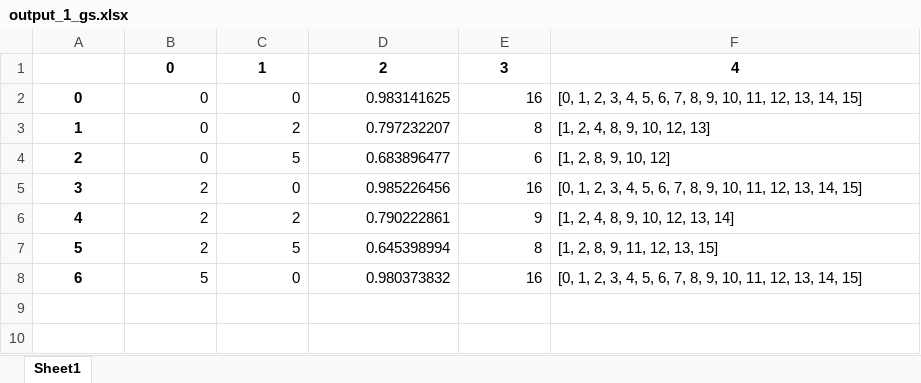
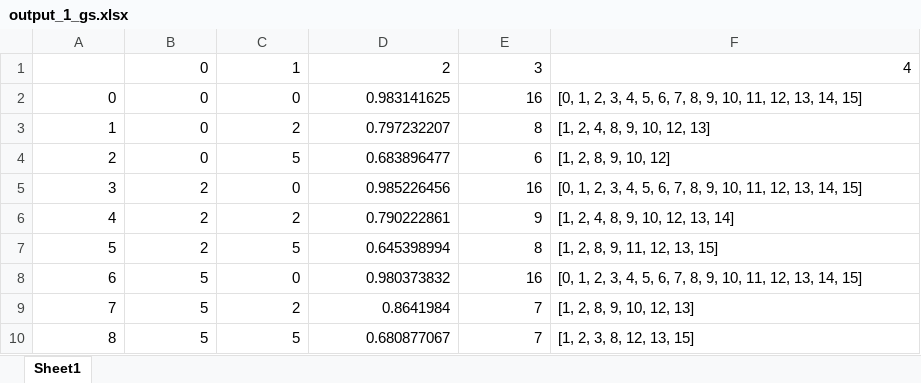
Before and after one commit to Aytijhya/Sensor-Selection, an Excel workbook: output_1_gs.xlsx, sheet Sheet1, drawn as a sheet; values as stored, in another font and other column widths than the file's, no borders; the diff names each change by its address in the sheet, - before the commit and + after, or states it on an @@ line.

Commit message:
Add files via upload

```diff
--- a/output_1_gs.xlsx (sheet Sheet1)
+++ b/output_1_gs.xlsx (sheet Sheet1)
@@ B1:F1 bold: on → off, alignment: center → right @@
@@ A2:A8 bold: on → off, alignment: center → right @@
+row 9: 7 | 5 | 2 | 0.8641984 | 7 | [1, 2, 8, 9, 10, 12, 13]
+row 10: 8 | 5 | 5 | 0.680877067 | 7 | [1, 2, 3, 8, 12, 13, 15]
```
